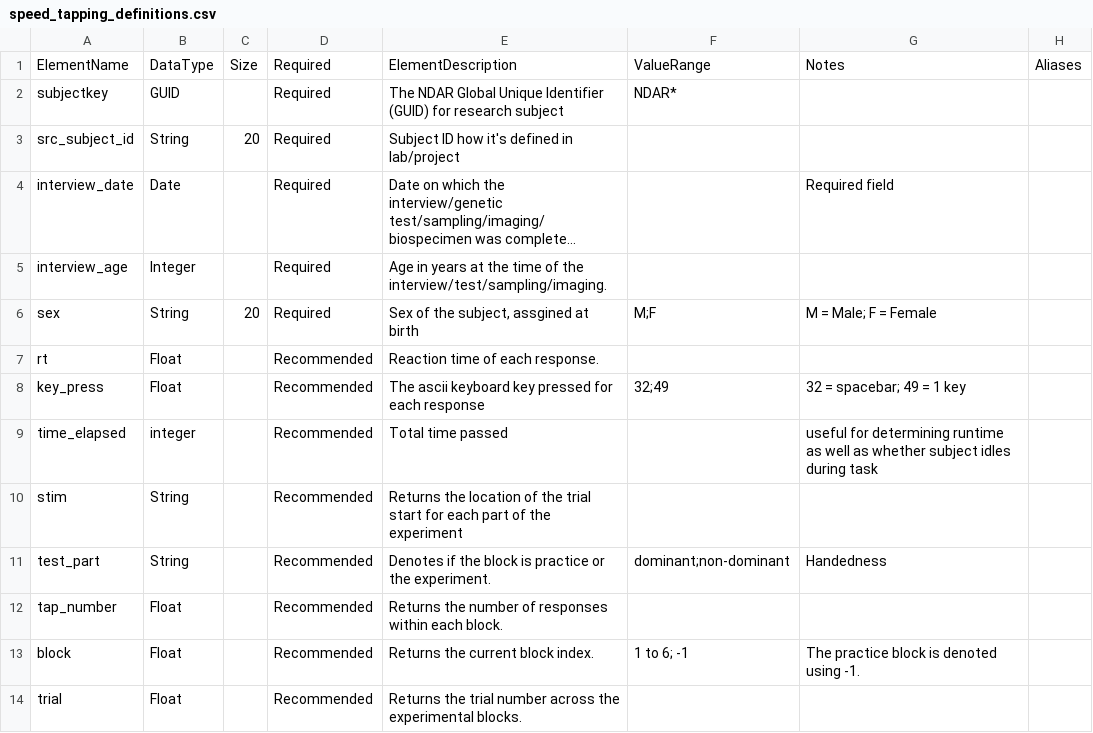
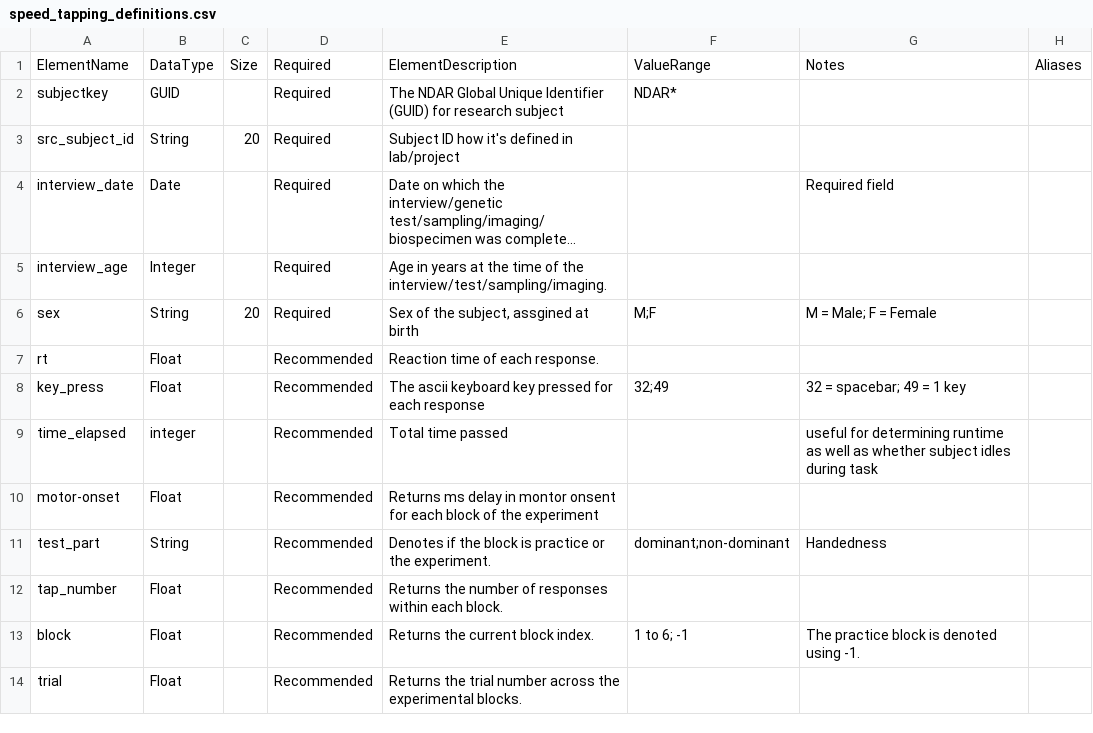
Before and after one commit to belieflab/tappingTask, a CSV file: nda/speed_tapping_definitions.csv, drawn as a sheet; long unchanged cells end in ….

Commit message:
changed stim -> motor_onset

```diff
--- a/nda/speed_tapping_definitions.csv
+++ b/nda/speed_tapping_definitions.csv
@@ -9,3 +9,3 @@ key_press,Float,,Recommended,The ascii keyboard key pressed for each response,32
 time_elapsed,integer,,Recommended,Total time passed,,useful for determining runtime as well as whether subject idles during task,
-stim,String,,Recommended,Returns the location of the trial start for each part of the experiment ,,,
+motor-onset,Float,,Recommended,Returns ms delay in montor onsent for each block of the experiment ,,,
 test_part,String,,Recommended,Denotes if the block is practice or the experiment.,dominant;non-dominant,Handedness,
```
Also changed, not shown: 3 other files.
